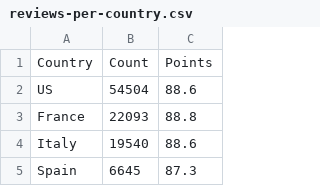
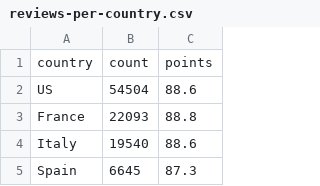
Before and after one commit to CLCK-Data-May2023/wine-reviews-mjbrechner, a CSV file: data/reviews-per-country.csv, drawn as a sheet; only a part is shown.

Commit message:
updated csv

```diff
--- a/data/reviews-per-country.csv
+++ b/data/reviews-per-country.csv
@@ -1,2 +1,2 @@
-Country,Count,Points
+country,count,points
 US,54504,88.6
```
